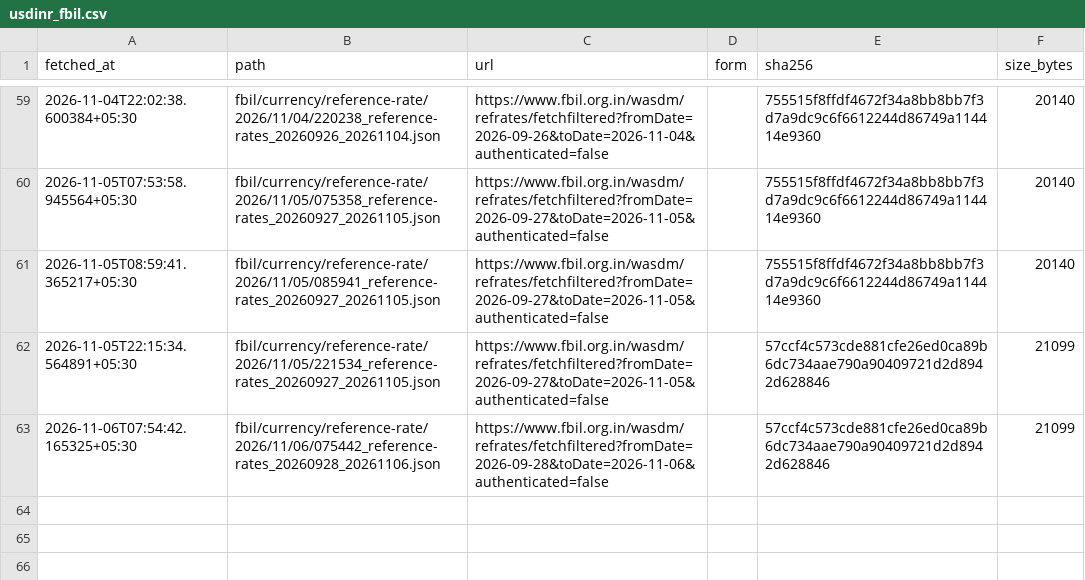
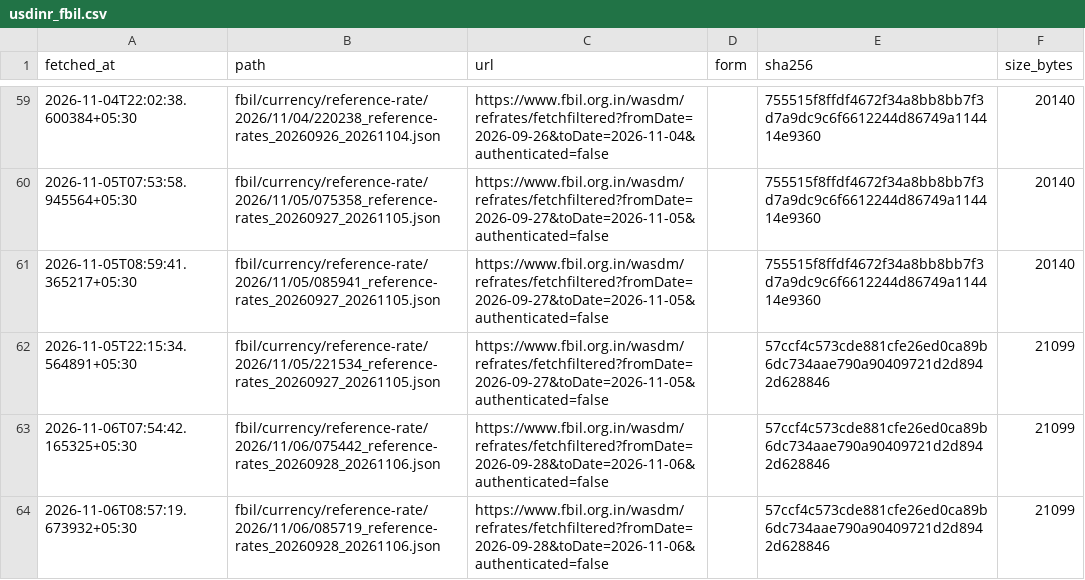
Before and after one commit to exepex/omenix-ingestion, a CSV file: research/data/manifests/global-cues/usdinr_fbil.csv, drawn as a sheet; only a part is shown, gaps mark what is left out; the diff names each change by its address in the sheet, - before the commit and + after, or states it on an @@ line.

```diff
--- a/research/data/manifests/global-cues/usdinr_fbil.csv
+++ b/research/data/manifests/global-cues/usdinr_fbil.csv
+row 64: 2026-11-06T08:57:19.673932+05:30 | fbil/currency/reference-rate/2026/11/06/085719_reference-rates_20260928_20261106.json | https://www.fbil.org.in/wasdm/refrates/fetchfiltered?fromDate=2026-09-28&toDate=2026-11-06&authenticated=false |  | 57ccf4c573cde881cfe26ed0ca89b6dc734aae790a90409721d2d8942d628846 | 21099
```
Also changed, not shown: research/data/manifests/global-cues/eurostoxx50_yahoo.csv, research/data/manifests/global-cues/sse_composite.csv, 18 other files.
